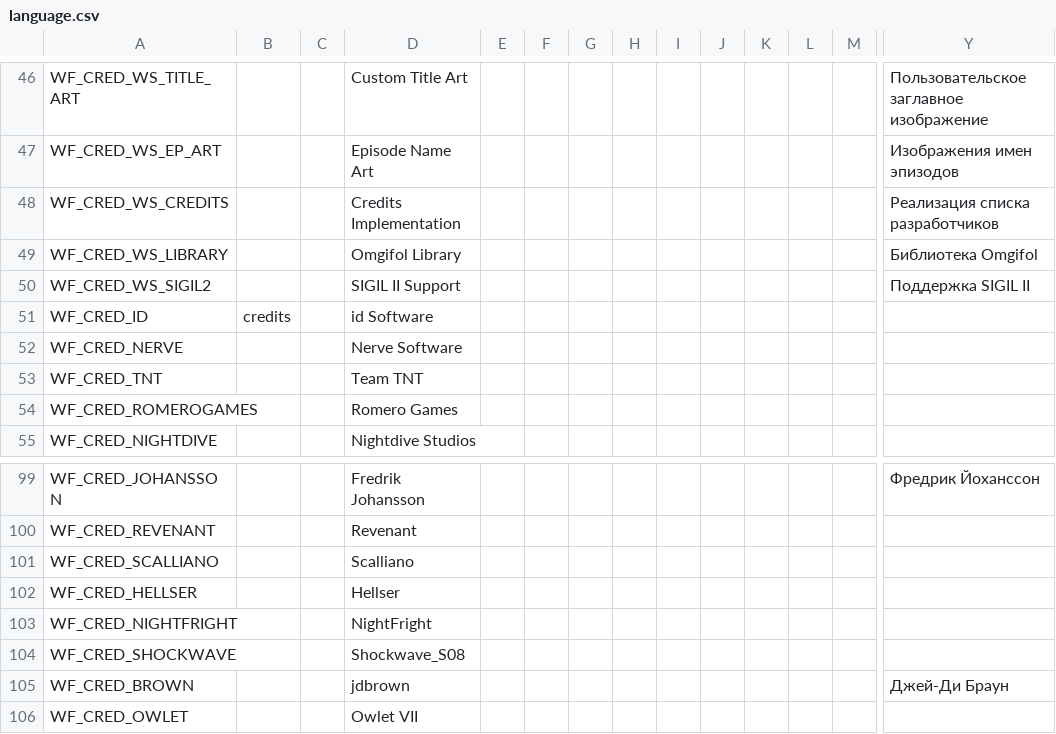
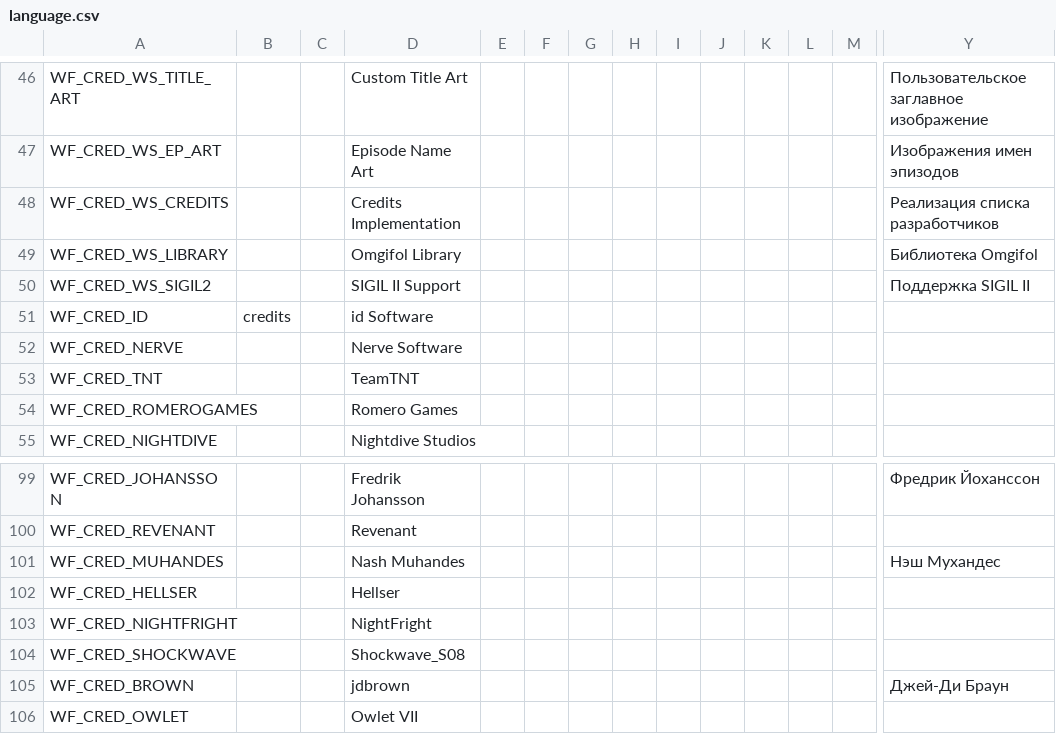
Before and after one commit to Owlet7/wadfusion, a CSV file: res/language.csv, drawn as a sheet; only a part is shown, gaps mark what is left out; removed rows and columns are numbered as before the commit, all else as after; rows hold the shown columns only; the diff names each change by its address in the sheet, - before the commit and + after, or states it on an @@ line.

Commit message:
Updated credits
Changed the credit for the custom TITLEPIC, since the custom TITLEPIC was replaced from Scalliano's to a darkened and desaturated version of INTERPIC from Nash Muhandes's WidePix.

```diff
--- a/res/language.csv
+++ b/res/language.csv
-D53: Team TNT
+D53: TeamTNT
-row 101: WF_CRED_SCALLIANO |  |  | Scalliano
+row 101: WF_CRED_MUHANDES |  |  | Nash Muhandes |  |  |  |  |  |  |  |  |  | Нэш Мухандес
```
Also changed, not shown: 1 other file.
